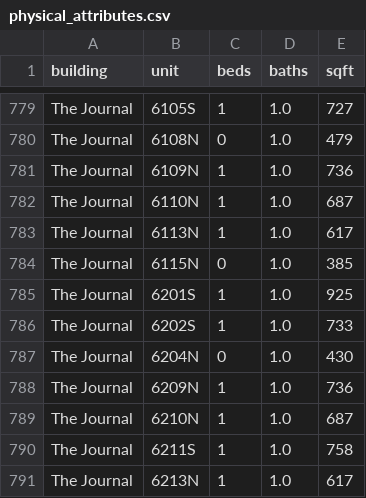
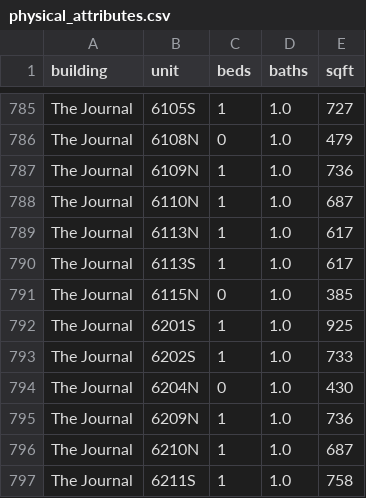
Before and after one commit to akski87/market-monitor, a CSV file: markets/journal-square/data/exports/physical_attributes.csv, drawn as a sheet; only a part is shown, gaps mark what is left out; the shorter side is filled out with more unchanged rows; the diff covers the shown part only; the diff names each change by its address in the sheet, - before the commit and + after, or states it on an @@ line.

```diff
--- a/markets/journal-square/data/exports/physical_attributes.csv
+++ b/markets/journal-square/data/exports/physical_attributes.csv
+row 790: The Journal | 6113S | 1 | 1.0 | 617
```
Also changed, not shown: 6 added rows elsewhere in this file, markets/journal-square/data/exports/units_12mo.csv, markets/journal-square/data/exports/units_latest.csv, 26 other files.
